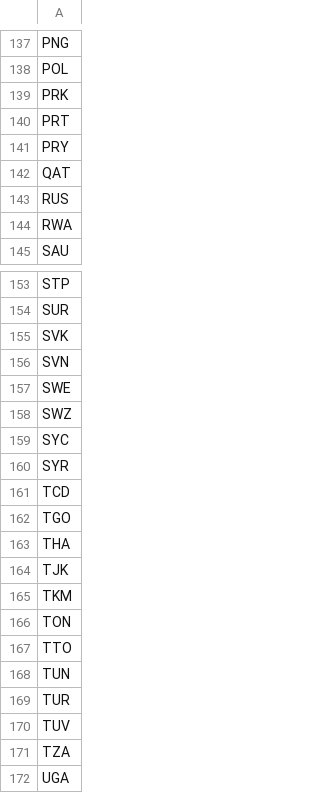
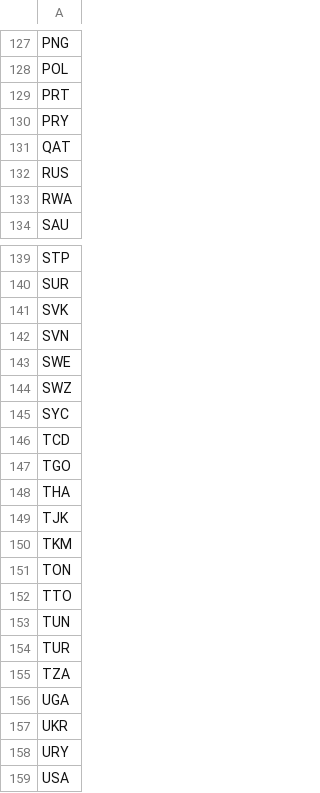
Before and after one commit to aminst/wits, a CSV file: data/common/countries.csv, drawn as a sheet; only a part is shown, gaps mark what is left out; the shorter side is filled out with more unchanged rows; the diff covers the shown part only; the diff names each change by its address in the sheet, - before the commit and + after, or states it on an @@ line.

```diff
--- a/data/common/countries.csv
+++ b/data/common/countries.csv
-row 139: PRK
-row 160: SYR
-row 170: TUV
```
Also changed, not shown: 15 removed rows elsewhere in this file, data/2011/edgelist_disparity.csv, data/2011/edgelist_threshold.csv, 17 other files.
